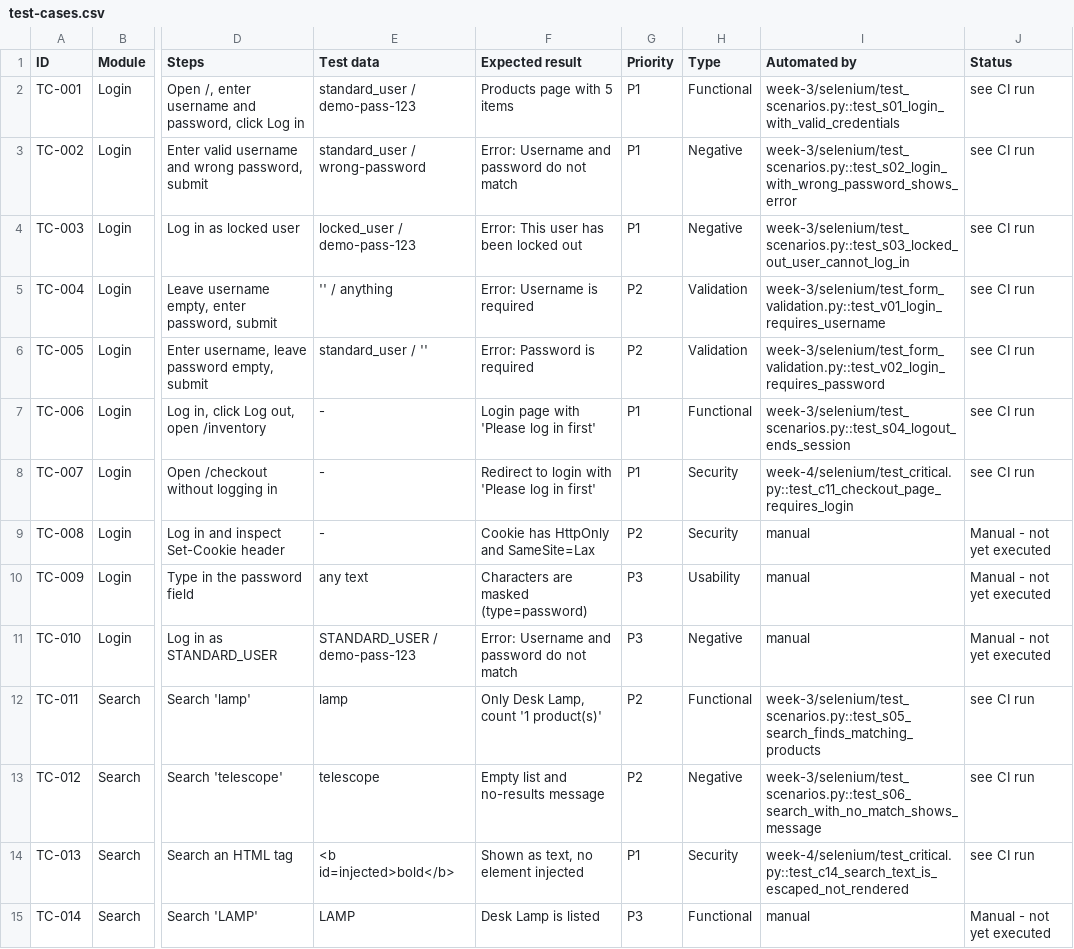
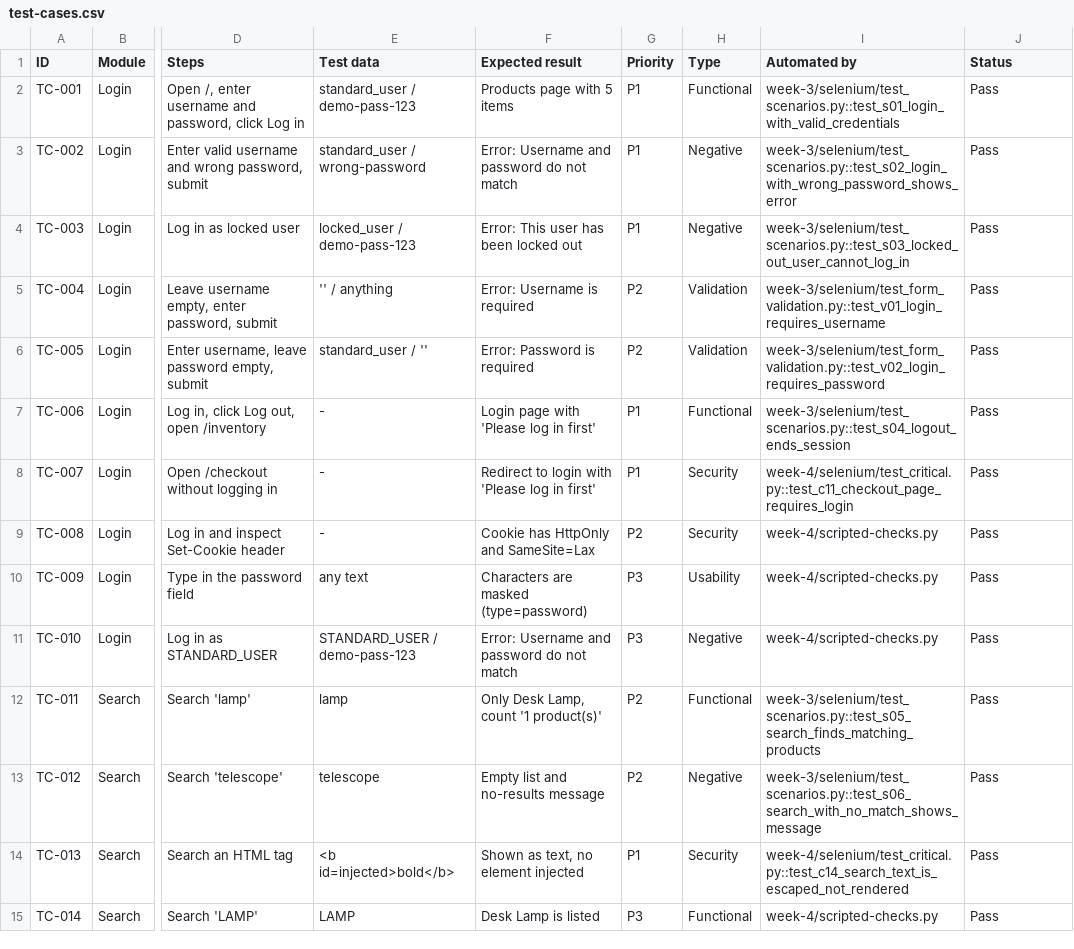
Before and after one commit to priyanshusharan-cmd/skillnexis-coursework, a CSV file: qa-testing/week-4/test-cases.csv, drawn as a sheet; only a part is shown, gaps mark what is left out; the diff covers the shown part only; the diff names each change by its address in the sheet, - before the commit and + after, or states it on an @@ line.

Commit message:
QA week 4: fix session leak (DEF-2), test plan, strategy, 60 test cases, JMeter analysis, portfolio

```diff
--- a/qa-testing/week-4/test-cases.csv
+++ b/qa-testing/week-4/test-cases.csv
-J2:J8 (Status): see CI run
+J2:J8 (Status): Pass
-I9:I11 (Automated by): manual
+I9:I11 (Automated by): week-4/scripted-checks.py
-J9:J11 (Status): Manual - not yet executed
+J9:J11 (Status): Pass
-J12:J14 (Status): see CI run
+J12:J14 (Status): Pass
-I15 (Automated by): manual
+I15 (Automated by): week-4/scripted-checks.py
-J15 (Status): Manual - not yet executed
+J15 (Status): Pass
```
Also changed, not shown: 2 added rows and 55 edited cells elsewhere in this file, 10 other files.
